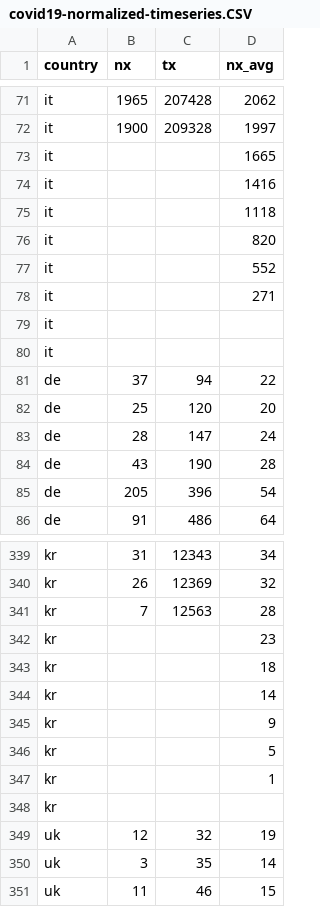
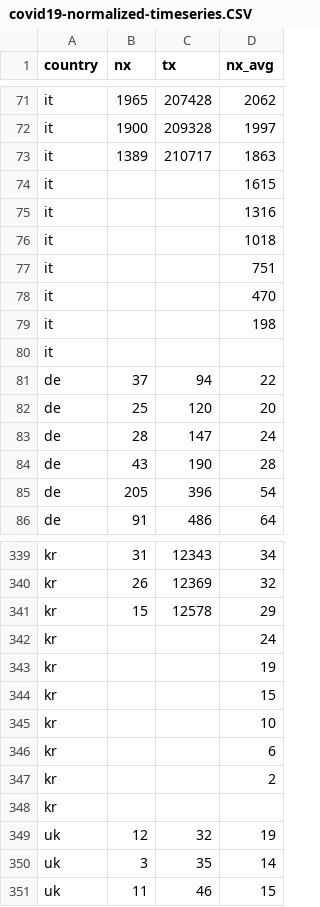
Before and after one commit to christophmoar/covid-19, a CSV file: dataset-01/covid19-normalized-timeseries.CSV, drawn as a sheet; only a part is shown, gaps mark what is left out; the diff covers the shown part only.

Commit message:
data as of 18:00

```diff
--- a/dataset-01/covid19-normalized-timeseries.CSV
+++ b/dataset-01/covid19-normalized-timeseries.CSV
@@ -72,9 +72,9 @@ it,1965,207428,2062
 it,1900,209328,1997
-it,,,1665
-it,,,1416
-it,,,1118
-it,,,820
-it,,,552
-it,,,271
-it,,,
+it,1389,210717,1863
+it,,,1615
+it,,,1316
+it,,,1018
+it,,,751
+it,,,470
+it,,,198
 it,,,
@@ -340,9 +340,9 @@ kr,31,12343,34
 kr,26,12369,32
-kr,7,12563,28
-kr,,,23
-kr,,,18
-kr,,,14
-kr,,,9
-kr,,,5
-kr,,,1
+kr,15,12578,29
+kr,,,24
+kr,,,19
+kr,,,15
+kr,,,10
+kr,,,6
+kr,,,2
 kr,,,
```
Also changed, not shown: 17 added rows and 17 removed rows elsewhere in this file, 4 other files.
